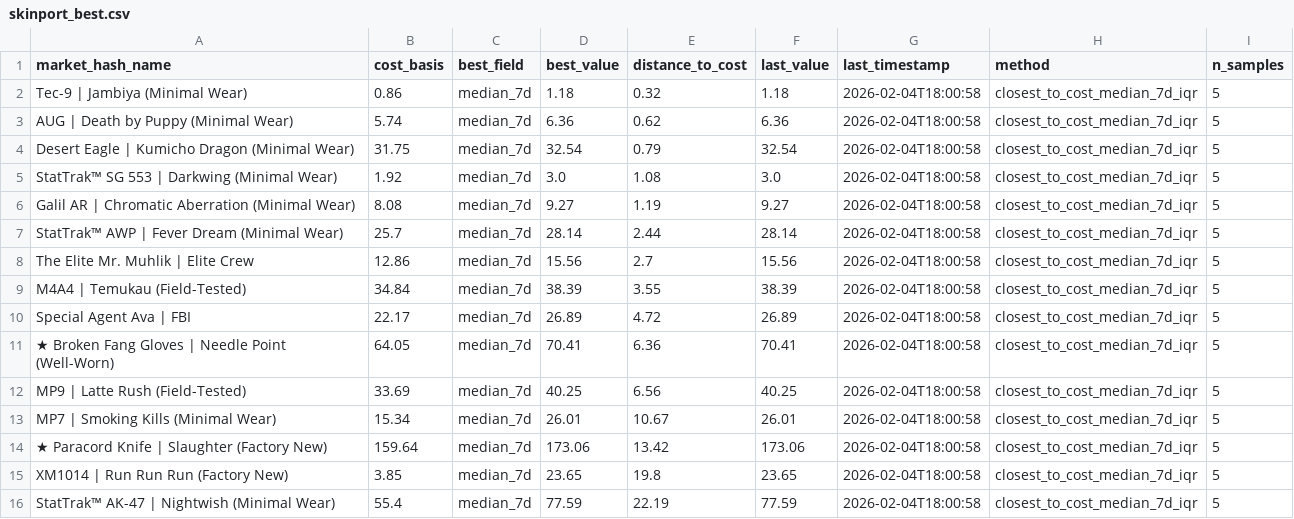
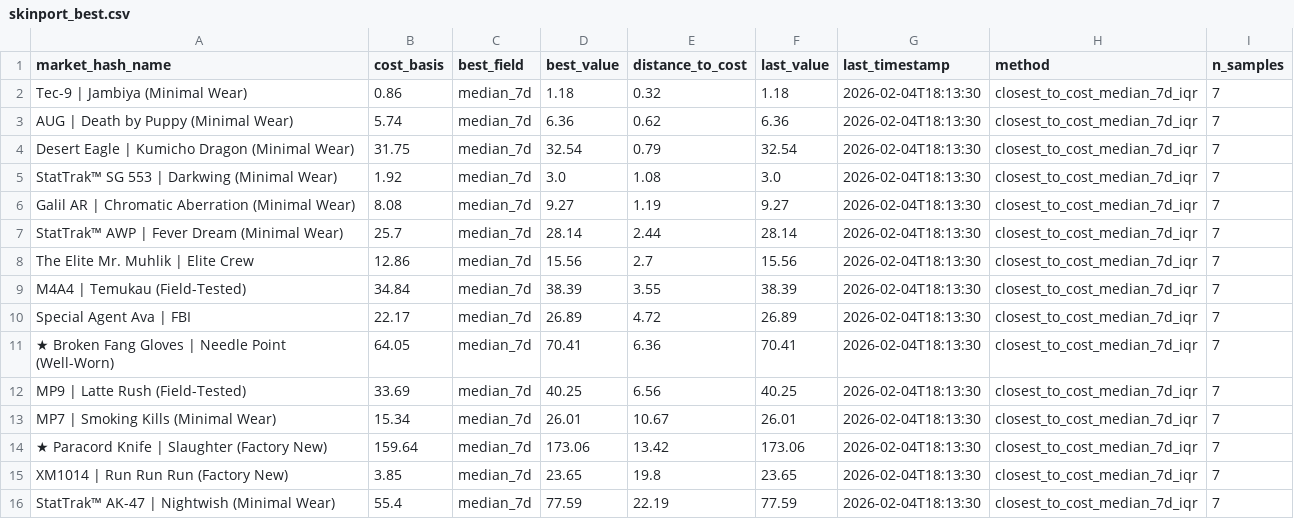
Before and after one commit to jpcarrascom2311-commits/skinport-tracker, a CSV file: skinport_best.csv, drawn as a sheet.

```diff
--- a/skinport_best.csv
+++ b/skinport_best.csv
@@ -1,16 +1,16 @@
 market_hash_name,cost_basis,best_field,best_value,distance_to_cost,last_value,last_timestamp,method,n_samples
-Tec-9 | Jambiya (Minimal Wear),0.86,median_7d,1.18,0.32,1.18,2026-02-04T18:00:58,closest_to_cost_median_7d_iqr,5
-AUG | Death by Puppy (Minimal Wear),5.74,median_7d,6.36,0.62,6.36,2026-02-04T18:00:58,closest_to_cost_median_7d_iqr,5
-Desert Eagle | Kumicho Dragon (Minimal Wear),31.75,median_7d,32.54,0.79,32.54,2026-02-04T18:00:58,closest_to_cost_median_7d_iqr,5
-StatTrak™ SG 553 | Darkwing (Minimal Wear),1.92,median_7d,3.0,1.08,3.0,2026-02-04T18:00:58,closest_to_cost_median_7d_iqr,5
-Galil AR | Chromatic Aberration (Minimal Wear),8.08,median_7d,9.27,1.19,9.27,2026-02-04T18:00:58,closest_to_cost_median_7d_iqr,5
-StatTrak™ AWP | Fever Dream (Minimal Wear),25.7,median_7d,28.14,2.44,28.14,2026-02-04T18:00:58,closest_to_cost_median_7d_iqr,5
-The Elite Mr. Muhlik | Elite Crew,12.86,median_7d,15.56,2.7,15.56,2026-02-04T18:00:58,closest_to_cost_median_7d_iqr,5
-M4A4 | Temukau (Field-Tested),34.84,median_7d,38.39,3.55,38.39,2026-02-04T18:00:58,closest_to_cost_median_7d_iqr,5
-Special Agent Ava | FBI,22.17,median_7d,26.89,4.72,26.89,2026-02-04T18:00:58,closest_to_cost_median_7d_iqr,5
-★ Broken Fang Gloves | Needle Point (Well-Worn),64.05,median_7d,70.41,6.36,70.41,2026-02-04T18:00:58,closest_to_cost_median_7d_iqr,5
-MP9 | Latte Rush (Field-Tested),33.69,median_7d,40.25,6.56,40.25,2026-02-04T18:00:58,closest_to_cost_median_7d_iqr,5
-MP7 | Smoking Kills (Minimal Wear),15.34,median_7d,26.01,10.67,26.01,2026-02-04T18:00:58,closest_to_cost_median_7d_iqr,5
-★ Paracord Knife | Slaughter (Factory New),159.64,median_7d,173.06,13.42,173.06,2026-02-04T18:00:58,closest_to_cost_median_7d_iqr,5
-XM1014 | Run Run Run (Factory New),3.85,median_7d,23.65,19.8,23.65,2026-02-04T18:00:58,closest_to_cost_median_7d_iqr,5
-StatTrak™ AK-47 | Nightwish (Minimal Wear),55.4,median_7d,77.59,22.19,77.59,2026-02-04T18:00:58,closest_to_cost_median_7d_iqr,5
+Tec-9 | Jambiya (Minimal Wear),0.86,median_7d,1.18,0.32,1.18,2026-02-04T18:13:30,closest_to_cost_median_7d_iqr,7
+AUG | Death by Puppy (Minimal Wear),5.74,median_7d,6.36,0.62,6.36,2026-02-04T18:13:30,closest_to_cost_median_7d_iqr,7
+Desert Eagle | Kumicho Dragon (Minimal Wear),31.75,median_7d,32.54,0.79,32.54,2026-02-04T18:13:30,closest_to_cost_median_7d_iqr,7
+StatTrak™ SG 553 | Darkwing (Minimal Wear),1.92,median_7d,3.0,1.08,3.0,2026-02-04T18:13:30,closest_to_cost_median_7d_iqr,7
+Galil AR | Chromatic Aberration (Minimal Wear),8.08,median_7d,9.27,1.19,9.27,2026-02-04T18:13:30,closest_to_cost_median_7d_iqr,7
+StatTrak™ AWP | Fever Dream (Minimal Wear),25.7,median_7d,28.14,2.44,28.14,2026-02-04T18:13:30,closest_to_cost_median_7d_iqr,7
+The Elite Mr. Muhlik | Elite Crew,12.86,median_7d,15.56,2.7,15.56,2026-02-04T18:13:30,closest_to_cost_median_7d_iqr,7
+M4A4 | Temukau (Field-Tested),34.84,median_7d,38.39,3.55,38.39,2026-02-04T18:13:30,closest_to_cost_median_7d_iqr,7
+Special Agent Ava | FBI,22.17,median_7d,26.89,4.72,26.89,2026-02-04T18:13:30,closest_to_cost_median_7d_iqr,7
+★ Broken Fang Gloves | Needle Point (Well-Worn),64.05,median_7d,70.41,6.36,70.41,2026-02-04T18:13:30,closest_to_cost_median_7d_iqr,7
+MP9 | Latte Rush (Field-Tested),33.69,median_7d,40.25,6.56,40.25,2026-02-04T18:13:30,closest_to_cost_median_7d_iqr,7
+MP7 | Smoking Kills (Minimal Wear),15.34,median_7d,26.01,10.67,26.01,2026-02-04T18:13:30,closest_to_cost_median_7d_iqr,7
+★ Paracord Knife | Slaughter (Factory New),159.64,median_7d,173.06,13.42,173.06,2026-02-04T18:13:30,closest_to_cost_median_7d_iqr,7
+XM1014 | Run Run Run (Factory New),3.85,median_7d,23.65,19.8,23.65,2026-02-04T18:13:30,closest_to_cost_median_7d_iqr,7
+StatTrak™ AK-47 | Nightwish (Minimal Wear),55.4,median_7d,77.59,22.19,77.59,2026-02-04T18:13:30,closest_to_cost_median_7d_iqr,7
```
Also changed, not shown: skinport_latest.csv, 1 other file.
